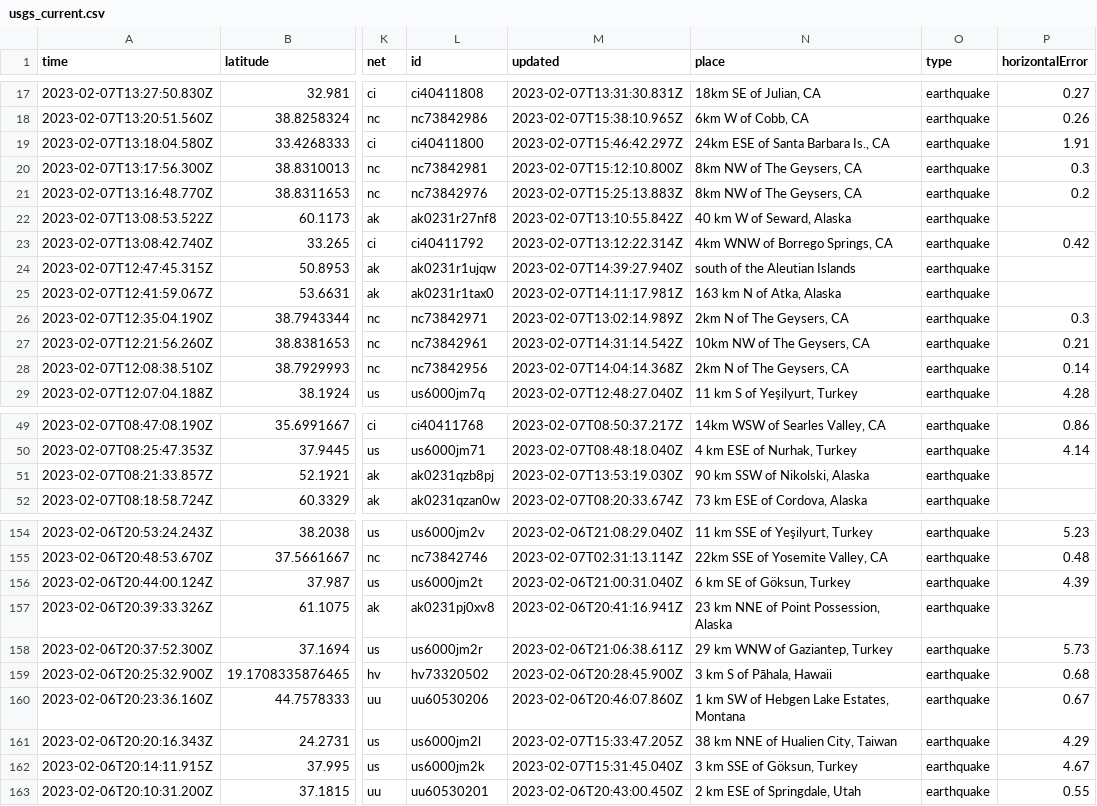
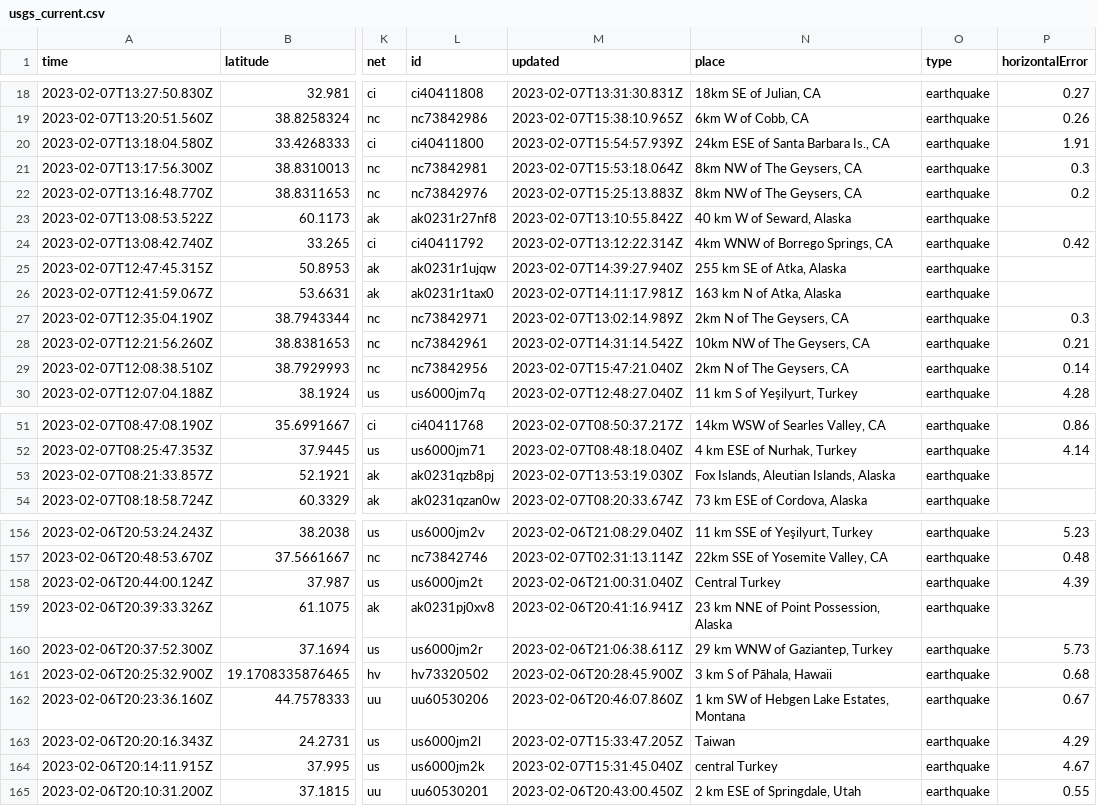
Before and after one commit to mattrehbein/nicar22-github-actions, a CSV file: usgs_current.csv, drawn as a sheet; only a part is shown, gaps mark what is left out; addresses are those after the commit; the diff covers the shown part only; the diff names each change by its address in the sheet, - before the commit and + after, or states it on an @@ line.

```diff
--- a/usgs_current.csv
+++ b/usgs_current.csv
-M20 (updated): 2023-02-07T15:46:42.297Z
+M20 (updated): 2023-02-07T15:54:57.939Z
-M21 (updated): 2023-02-07T15:12:10.800Z
+M21 (updated): 2023-02-07T15:53:18.064Z
-N25 (place): south of the Aleutian Islands
+N25 (place): 255 km SE of Atka, Alaska
-M29 (updated): 2023-02-07T14:04:14.368Z
+M29 (updated): 2023-02-07T15:47:21.040Z
-N53 (place): 90 km SSW of Nikolski, Alaska
+N53 (place): Fox Islands, Aleutian Islands, Alaska
-N158 (place): 6 km SE of Göksun, Turkey
+N158 (place): Central Turkey
-N163 (place): 38 km NNE of Hualien City, Taiwan
+N163 (place): Taiwan
-N164 (place): 3 km SSE of Göksun, Turkey
+N164 (place): central Turkey
```
Also changed, not shown: 2 added rows, 2 removed rows and 21 edited cells elsewhere in this file.
